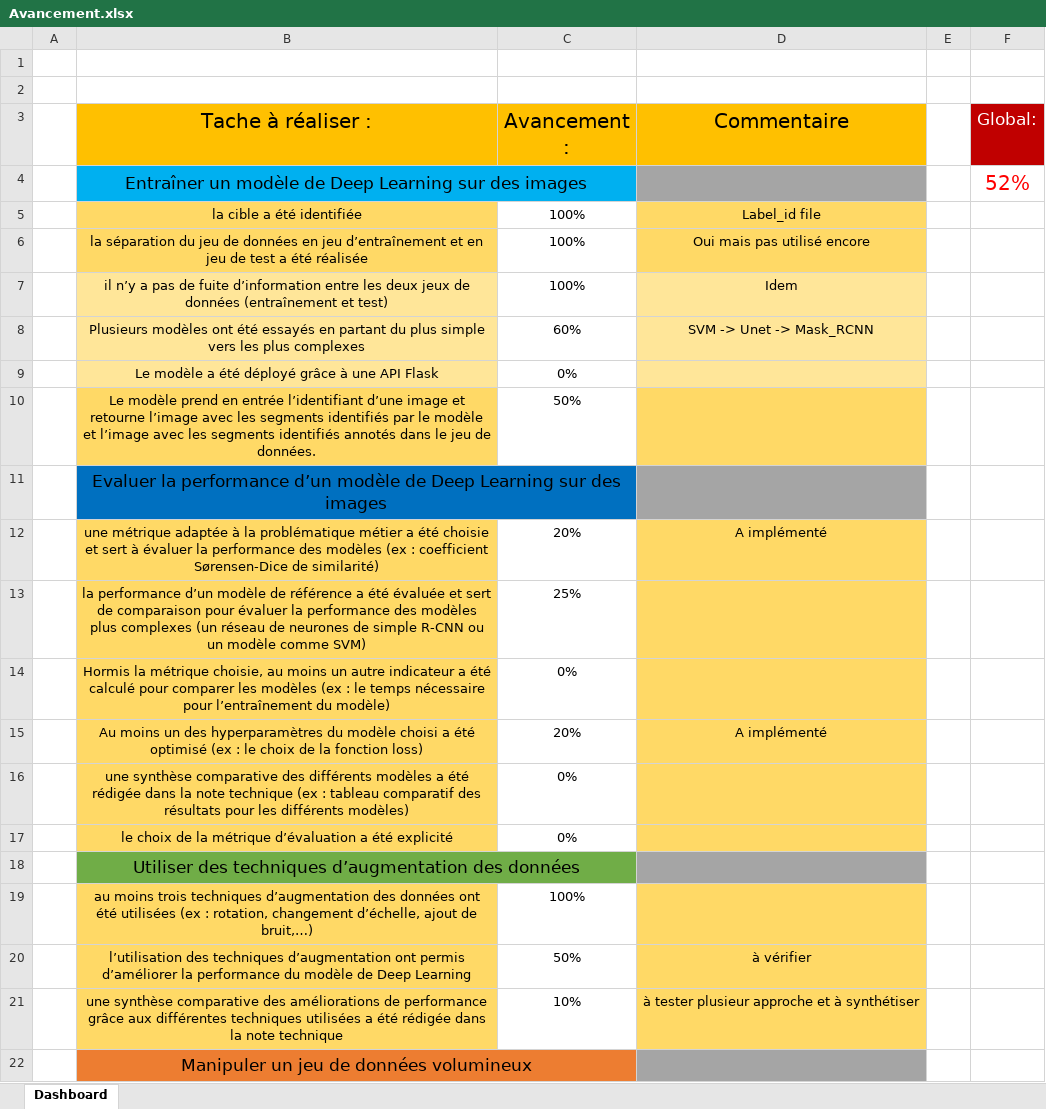
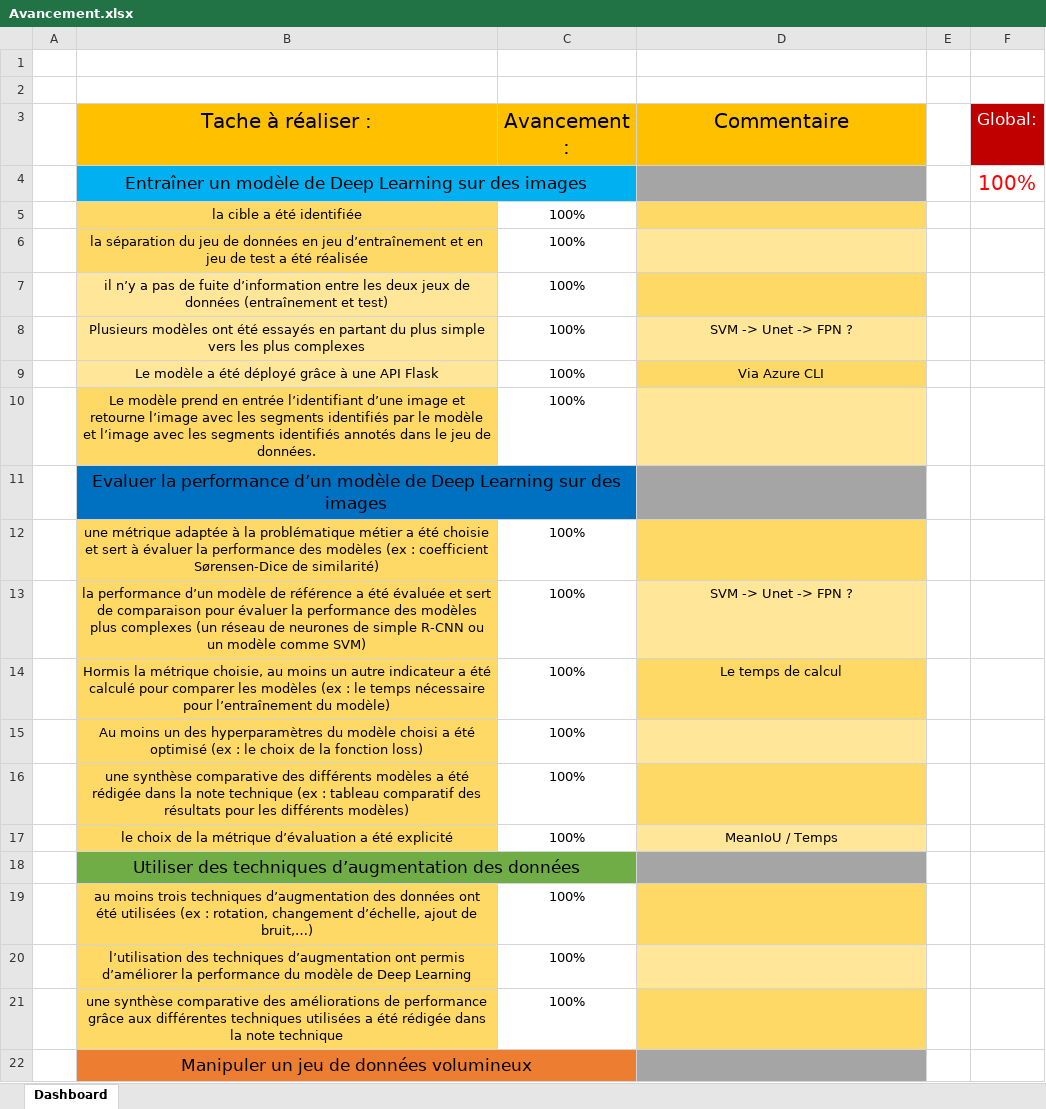
Before and after one commit to Seb-IX/Projet_8, an Excel workbook: Ressources/Avancement.xlsx, sheet Dashboard, drawn as a sheet; only a part is shown; values as stored, in another font and other column widths than the file's, no borders; conditional formats not drawn; the diff covers the shown part only; the diff names each change by its address in the sheet, - before the commit and + after, or states it on an @@ line.

Commit message:
Comparative modeling analysis, done Technical note write, done benchmark model and data generator, read file, done. flask application (to send on Azure) done.

```diff
--- a/Ressources/Avancement.xlsx (sheet Dashboard)
+++ b/Ressources/Avancement.xlsx (sheet Dashboard)
-F4 (Global:): 52%
+F4 (Global:): 100%
-D5 (Commentaire): Label_id file
+D5 (Commentaire): (empty)
-D6 (Commentaire): Oui mais pas utilisé encore
+D6 (Commentaire): (empty)
-D6 fill: #FFD966
+D6 fill: #FFE699
-D7 (Commentaire): Idem
+D7 (Commentaire): (empty)
-D7 fill: #FFE699
+D7 fill: #FFD966
-C8 (Avancement :): 60%
+C8 (Avancement :): 100%
-D8 (Commentaire): SVM -> Unet -> Mask_RCNN
+D8 (Commentaire): SVM -> Unet -> FPN ?
-C9 (Avancement :): 0%
+C9 (Avancement :): 100%
-D9 (Commentaire): (empty)
+D9 (Commentaire): Via Azure CLI
-D9 fill: #FFE699
+D9 fill: #FFD966
-C10 (Avancement :): 50%
+C10 (Avancement :): 100%
-D10 fill: #FFD966
+D10 fill: #FFE699
-C12 (Avancement :): 20%
+C12 (Avancement :): 100%
-D12 (Commentaire): A implémenté
+D12 (Commentaire): (empty)
-C13 (Avancement :): 25%
+C13 (Avancement :): 100%
-D13 (Commentaire): (empty)
+D13 (Commentaire): SVM -> Unet -> FPN ?
-D13 fill: #FFD966
+D13 fill: #FFE699
-C14 (Avancement :): 0%
+C14 (Avancement :): 100%
-D14 (Commentaire): (empty)
+D14 (Commentaire): Le temps de calcul
-C15 (Avancement :): 20%
+C15 (Avancement :): 100%
-D15 (Commentaire): A implémenté
+D15 (Commentaire): (empty)
-D15 fill: #FFD966
+D15 fill: #FFE699
-C16:C17 (Avancement :): 0%
+C16:C17 (Avancement :): 100%
-D17 (Commentaire): (empty)
+D17 (Commentaire): MeanIoU / Temps
-D17 fill: #FFD966
+D17 fill: #FFE699
-C20 (Avancement :): 50%
+C20 (Avancement :): 100%
-D20 (Commentaire): à vérifier
+D20 (Commentaire): (empty)
-D20 fill: #FFD966
+D20 fill: #FFE699
-C21 (Avancement :): 10%
+C21 (Avancement :): 100%
-D21 (Commentaire): à tester plusieur approche et à synthétiser
+D21 (Commentaire): (empty)
```
Also changed, not shown: 1 edited cell and cell formats elsewhere in this sheet, 56 other files.
